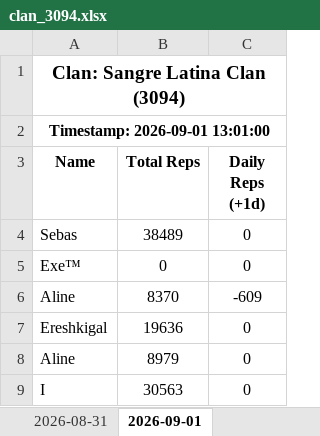
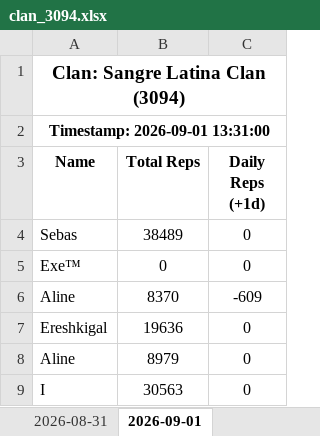
Before and after one commit to Feirisu/SangreLatinaClan-NinjaRift, an Excel workbook: clan_3094.xlsx, sheet 2026-09-01, drawn as a sheet; only a part is shown; values as stored, in another font and other column widths than the file's, no borders; the diff names each change by its address in the sheet, - before the commit and + after, or states it on an @@ line.

```diff
--- a/clan_3094.xlsx (sheet 2026-09-01)
+++ b/clan_3094.xlsx (sheet 2026-09-01)
-A2 (Name): Timestamp: 2026-09-01 13:01:00
+A2 (Name): Timestamp: 2026-09-01 13:31:00
```
Also changed, not shown: 4 other files.
